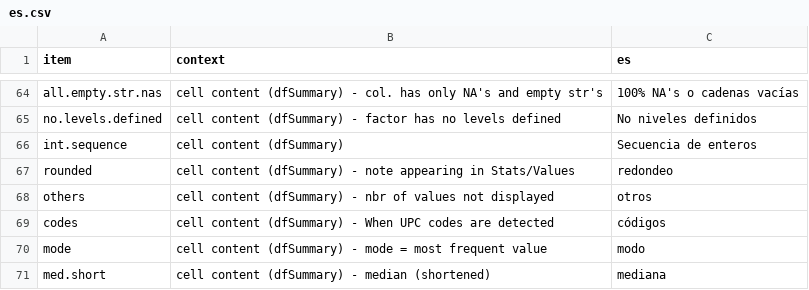
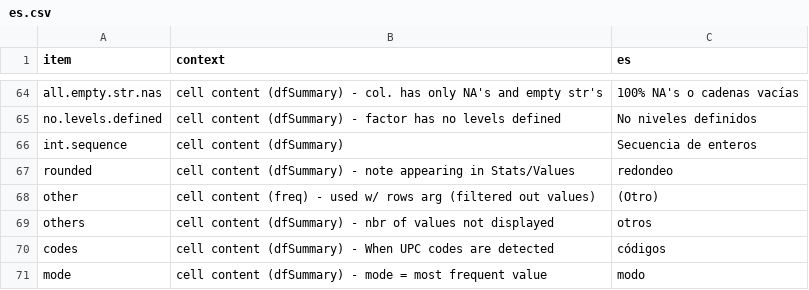
Before and after one commit to dcomtois/summarytools, a CSV file: translations/es.csv, drawn as a sheet; only a part is shown, gaps mark what is left out; the shorter side is filled out with more unchanged rows.

```diff
--- a/translations/es.csv
+++ b/translations/es.csv
@@ -67,2 +67,3 @@ int.sequence          ,cell content (dfSummary)
 rounded               ,cell content (dfSummary) - note appearing in Stats/Values     ,redondeo
+other                 ,cell content (freq) - used w/ rows arg (filtered out values)  ,(Otro)
 others                ,cell content (dfSummary) - nbr of values not displayed        ,otros
```
Also changed, not shown: translations/fr.csv, translations/language_template.csv, 6 other files.
